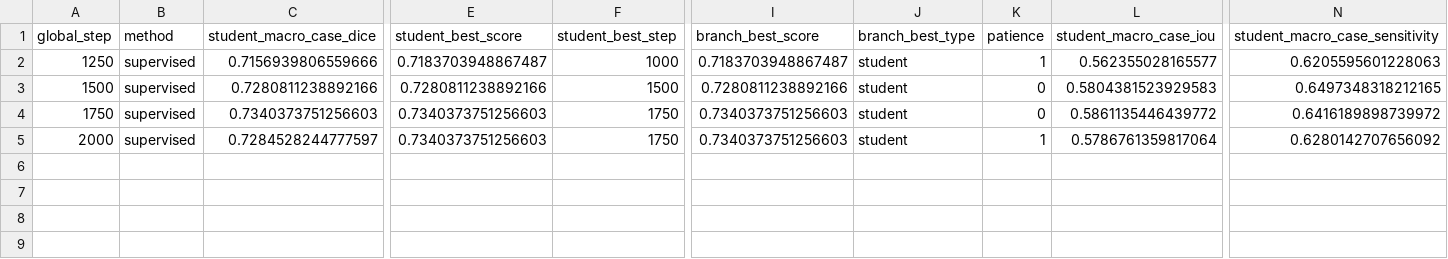
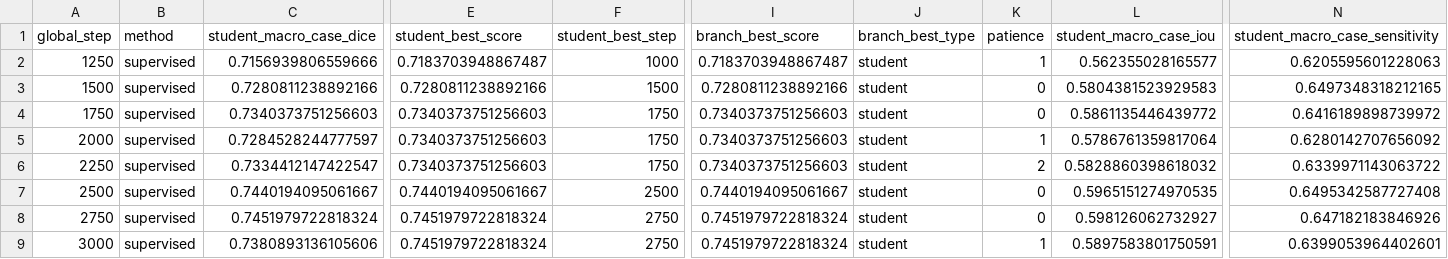
Before and after one commit to itsCodeBakery/EviCT, a CSV file: artifacts/audit/notebook07_b050_seed17_supervised_selection_metrics.csv, drawn as a sheet; only a part is shown, gaps mark what is left out; rows hold the shown columns only; the diff names each change by its address in the sheet, - before the commit and + after, or states it on an @@ line.

```diff
--- a/artifacts/audit/notebook07_b050_seed17_supervised_selection_metrics.csv
+++ b/artifacts/audit/notebook07_b050_seed17_supervised_selection_metrics.csv
+row 6: 2250 | supervised | 0.7334412147422547 | 0.7340373751256603 | 1750 | 0.7340373751256603 | student | 2 | 0.5828860398618032 | 0.6339971143063722
+row 7: 2500 | supervised | 0.7440194095061667 | 0.7440194095061667 | 2500 | 0.7440194095061667 | student | 0 | 0.5965151274970535 | 0.6495342587727408
+row 8: 2750 | supervised | 0.7451979722818324 | 0.7451979722818324 | 2750 | 0.7451979722818324 | student | 0 | 0.598126062732927 | 0.647182183846926
+row 9: 3000 | supervised | 0.7380893136105606 | 0.7451979722818324 | 2750 | 0.7451979722818324 | student | 1 | 0.5897583801750591 | 0.6399053964402601
```
Also changed, not shown: artifacts/audit/notebook07_b050_seed17_supervised_selection_case_metrics.csv, 3 other files.
